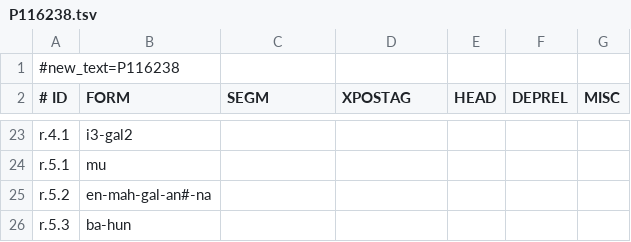
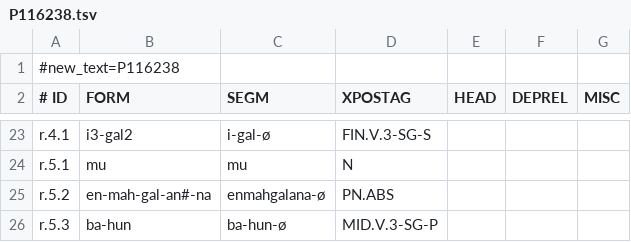
Before and after one commit to cdli-gh/morphology-pre-annotation-tool, a TSV file: resources/P116238.tsv, drawn as a sheet; only a part is shown, gaps mark what is left out; the diff covers the shown part only; the diff names each change by its address in the sheet, - before the commit and + after, or states it on an @@ line.

```diff
--- a/resources/P116238.tsv
+++ b/resources/P116238.tsv
-C23 (SEGM): (empty)
+C23 (SEGM): i-gal-ø
-D23 (XPOSTAG): (empty)
+D23 (XPOSTAG): FIN.V.3-SG-S
-C24 (SEGM): (empty)
+C24 (SEGM): mu
-D24 (XPOSTAG): (empty)
+D24 (XPOSTAG): N
-C25 (SEGM): (empty)
+C25 (SEGM): enmahgalana-ø
-D25 (XPOSTAG): (empty)
+D25 (XPOSTAG): PN.ABS
-C26 (SEGM): (empty)
+C26 (SEGM): ba-hun-ø
-D26 (XPOSTAG): (empty)
+D26 (XPOSTAG): MID.V.3-SG-P
```
Also changed, not shown: 38 edited cells elsewhere in this file, resources/P115087.tsv, 2 other files.
